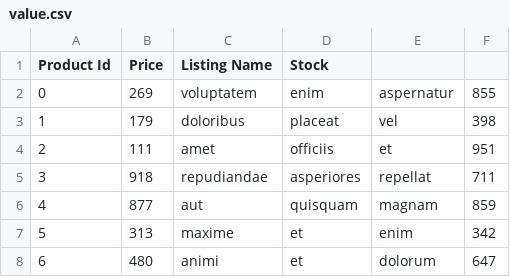
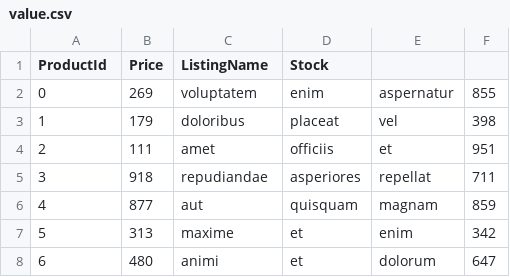
Before and after one commit to wasipo/d3test, a CSV file: docs/value.csv, drawn as a sheet; only a part is shown.

```diff
--- a/docs/value.csv
+++ b/docs/value.csv
@@ -1,2 +1,2 @@
-Product Id,Price,Listing Name,Stock
+ProductId,Price,ListingName,Stock
 0,269,voluptatem,enim,aspernatur,855
```
Also changed, not shown: 3 other files.
